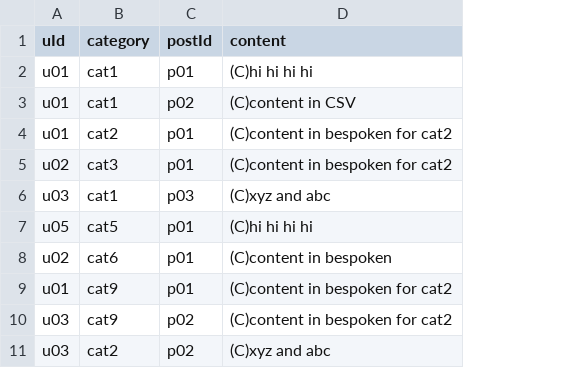
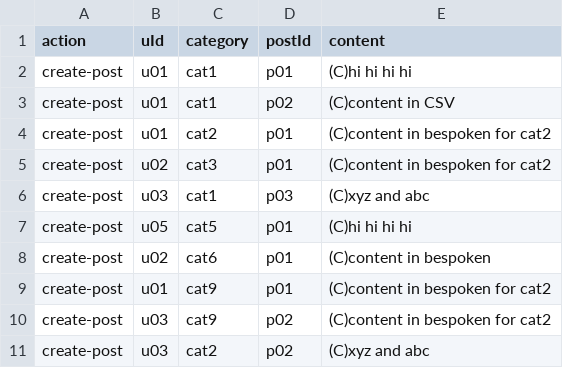
Before and after one commit to xujuren/SocialMediaCat, a CSV file: app/src/main/assets/posts.csv, drawn as a sheet; the diff names each change by its address in the sheet, - before the commit and + after, or states it on an @@ line.

Commit message:
load actions from file - refactoring start: loadFromAsset >> load UserActivity > CREATE Posts (<=> existing Posts..)

```diff
--- a/app/src/main/assets/posts.csv
+++ b/app/src/main/assets/posts.csv
+column A (action), rows 2-11: all create-post
```
Also changed, not shown: 2 other files.
